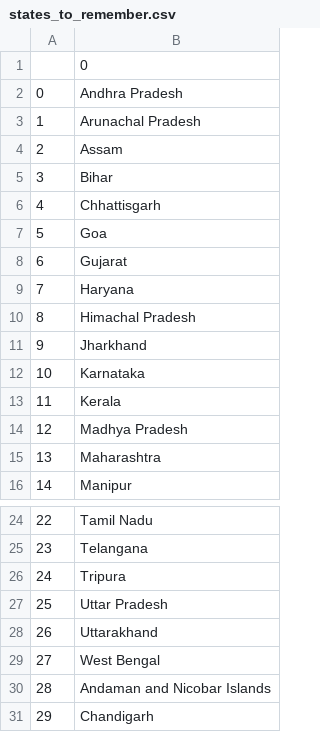
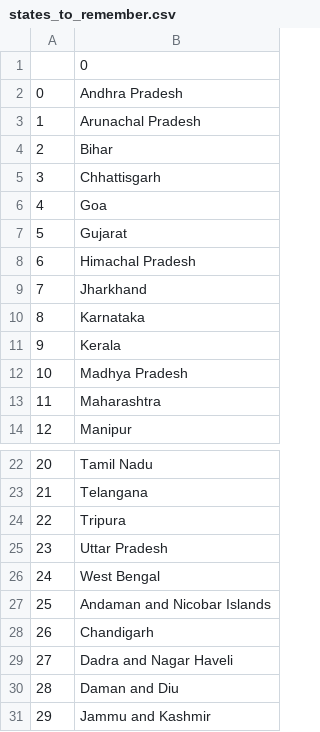
Before and after one commit to pankajvma/MiniProjects, a CSV file: indian-states-game/states_to_remember.csv, drawn as a sheet; only a part is shown, gaps mark what is left out; the shorter side is filled out with more unchanged rows; removed rows and columns are numbered as before the commit, all else as after; the diff names each change by its address in the sheet, - before the commit and + after, or states it on an @@ line.

```diff
--- a/indian-states-game/states_to_remember.csv
+++ b/indian-states-game/states_to_remember.csv
-row 4: 2 | Assam
@@ column A renumbered from row 4 down @@
-row 9: 7 | Haryana
-row 28: 26 | Uttarakhand
```
Also changed, not shown: 14 other files.
